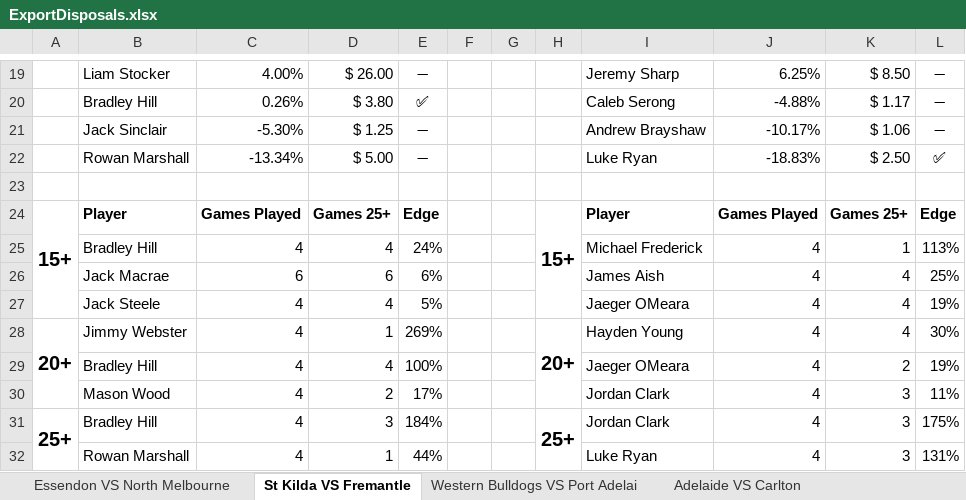
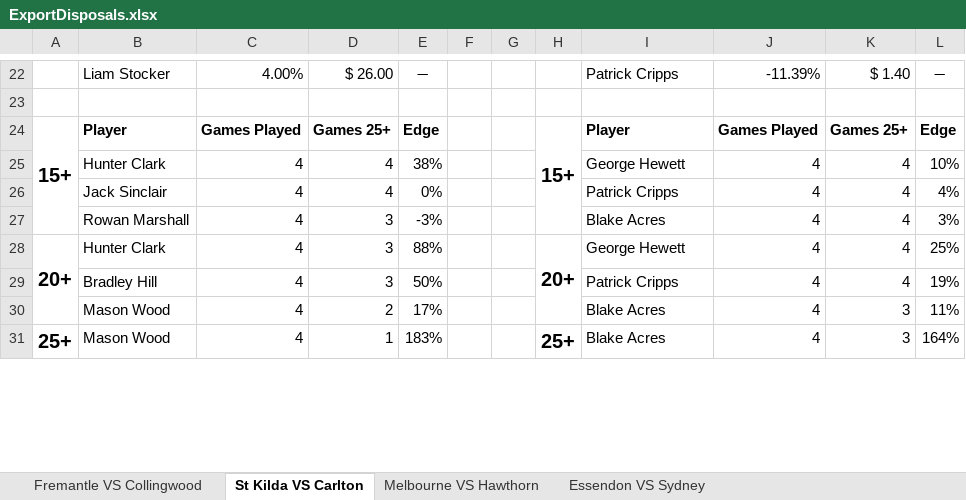
Before and after one commit to aflmodel/afl-dashboard-app, an Excel workbook: ExportDisposals.xlsx, sheet St Kilda VS Carlton, drawn as a sheet; only a part is shown, gaps mark what is left out; values as stored, in another font and other column widths than the file's, no borders; conditional formats not drawn; removed rows and columns are numbered as before the commit, all else as after; the diff covers the shown part only; the diff names each change by its address in the sheet, - before the commit and + after, or states it on an @@ line.

```diff
--- a/ExportDisposals.xlsx (sheet St Kilda VS Carlton)
+++ b/ExportDisposals.xlsx (sheet St Kilda VS Carlton)
-sheet tab: Essendon VS North Melbourne
+sheet tab: Fremantle VS Collingwood
-sheet tab: St Kilda VS Fremantle
+sheet tab: St Kilda VS Carlton
-sheet tab: Western Bulldogs VS Port Adelai
+sheet tab: Melbourne VS Hawthorn
-sheet tab: Adelaide VS Carlton
+sheet tab: Essendon VS Sydney
-I22: Jeremy Sharp
+I22: Patrick Cripps
-J22: 6.25%
+J22: -11.39%
-K22: $ 8.50
+K22: $ 1.40
-row 20:  | Bradley Hill | 0.26% | $ 3.80 | ✅ |  |  |  | Caleb Serong | -4.88% | $ 1.17 | ➖
-row 21:  | Jack Sinclair | -5.30% | $ 1.25 | ➖ |  |  |  | Andrew Brayshaw | -10.17% | $ 1.06 | ➖
-row 22:  | Rowan Marshall | -13.34% | $ 5.00 | ➖ |  |  |  | Luke Ryan | -18.83% | $ 2.50 | ✅
-row 25:  | Bradley Hill | 4 | 4 | 24% |  |  |  | Michael Frederick | 4 | 1 | 113%
-row 26:  | Jack Macrae | 6 | 6 | 6% |  |  |  | James Aish | 4 | 4 | 25%
-B25: Jack Steele
+B25: Hunter Clark
-E25: 5%
+E25: 38%
-I25: Jaeger OMeara
+I25: George Hewett
-L25: 19%
+L25: 10%
+row 26:  | Jack Sinclair | 4 | 4 | 0% |  |  |  | Patrick Cripps | 4 | 4 | 4%
+row 27:  | Rowan Marshall | 4 | 3 | -3% |  |  |  | Blake Acres | 4 | 4 | 3%
-B28: Jimmy Webster
+B28: Hunter Clark
-D28: 1
+D28: 3
-E28: 269%
+E28: 88%
-I28: Hayden Young
+I28: George Hewett
-L28: 30%
+L28: 25%
-D29: 4
+D29: 3
-E29: 100%
+E29: 50%
-I29: Jaeger OMeara
+I29: Patrick Cripps
-K29: 2
+K29: 4
-I30:I31: Jordan Clark
+I30:I31: Blake Acres
-B31: Bradley Hill
+B31: Mason Wood
-D31: 3
+D31: 1
-E31: 184%
+E31: 183%
-L31: 175%
+L31: 164%
-row 32:  | Rowan Marshall | 4 | 1 | 44% |  |  |  | Luke Ryan | 4 | 3 | 131%
```
Also changed, not shown: 14 added rows, 10 removed rows and 15 edited cells elsewhere in this sheet, sheet Port Adelaide VS Adelaide, sheet Richmond VS West Coast, sheet Geelong VS Greater Western Sydn, sheet Essendon VS Sydney, sheet Fremantle VS Collingwood, sheet North Melbourne VS Brisbane Lio, 2 more sheets, other sheet tabs, Export.xlsx, 20 other files.
